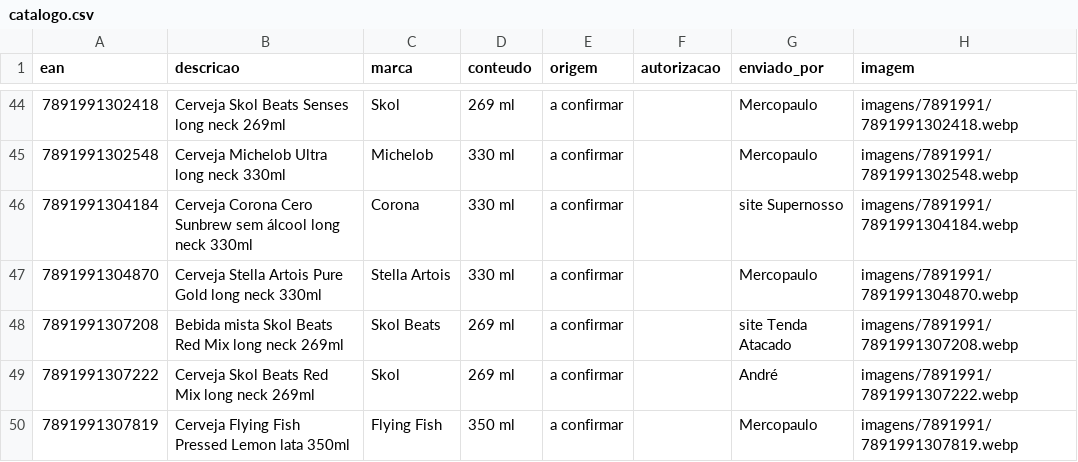
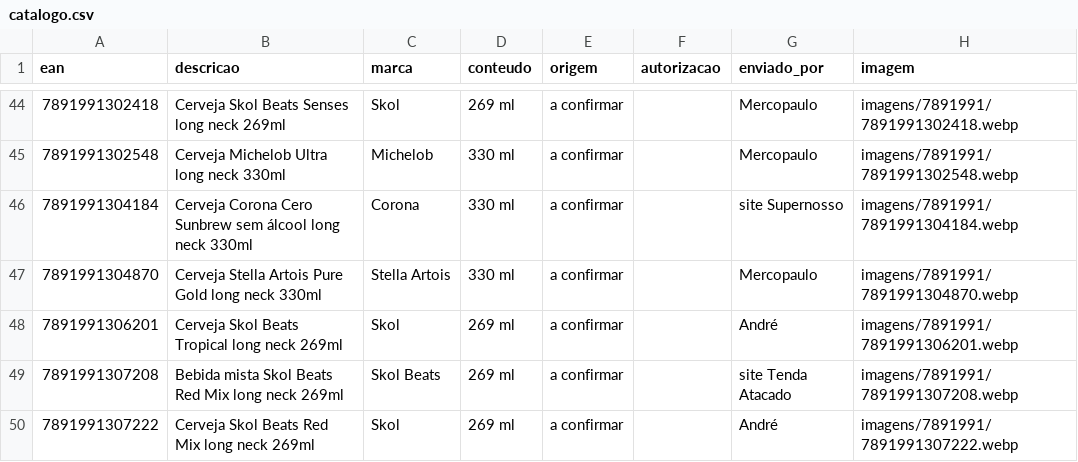
Before and after one commit to andrebitaraes-hub/acervo-encarte, a CSV file: catalogo.csv, drawn as a sheet; only a part is shown, gaps mark what is left out; the shorter side is filled out with more unchanged rows; the diff names each change by its address in the sheet, - before the commit and + after, or states it on an @@ line.

Commit message:
Acervo: foto nova de Cerveja Skol Beats Tropical long neck 269ml (enviada por André)

```diff
--- a/catalogo.csv
+++ b/catalogo.csv
+row 48: 7891991306201 | Cerveja Skol Beats Tropical long neck 269ml | Skol | 269 ml | a confirmar |  | André | imagens/7891991/7891991306201.webp
```
Also changed, not shown: 2 other files.
